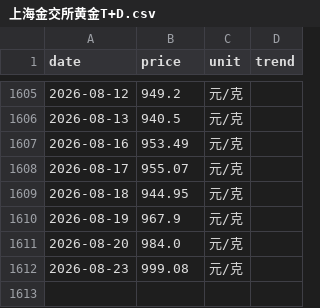
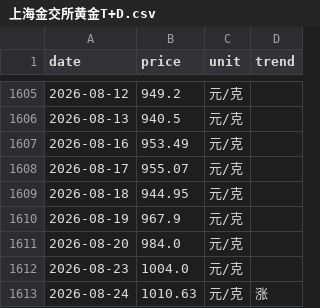
Before and after one commit to html5-cloud/gold-price, a CSV file: data/上海金交所黄金T+D.csv, drawn as a sheet; only a part is shown, gaps mark what is left out.

```diff
--- a/data/上海金交所黄金T+D.csv
+++ b/data/上海金交所黄金T+D.csv
@@ -1611,2 +1611,3 @@
 2026-08-20,984.0,元/克,
-2026-08-23,999.08,元/克,
+2026-08-23,1004.0,元/克,
+2026-08-24,1010.63,元/克,涨
```
Also changed, not shown: data/中国黄金.csv, data/六福.csv, 7 other files.
